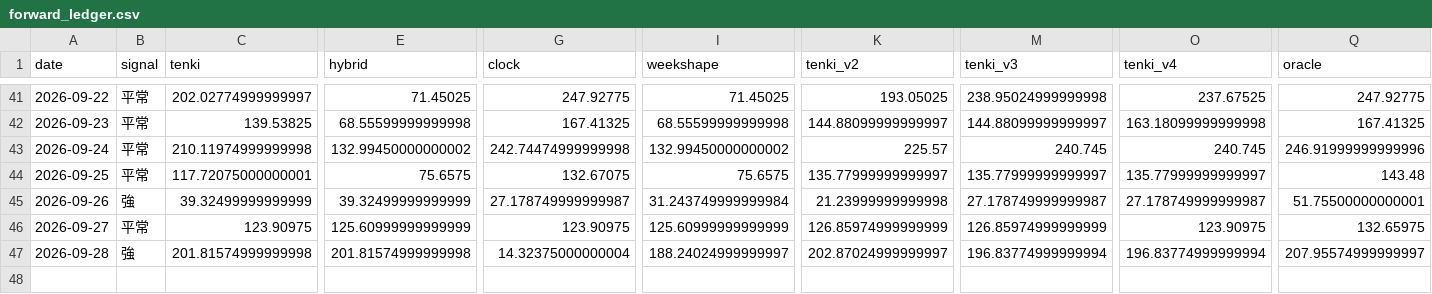
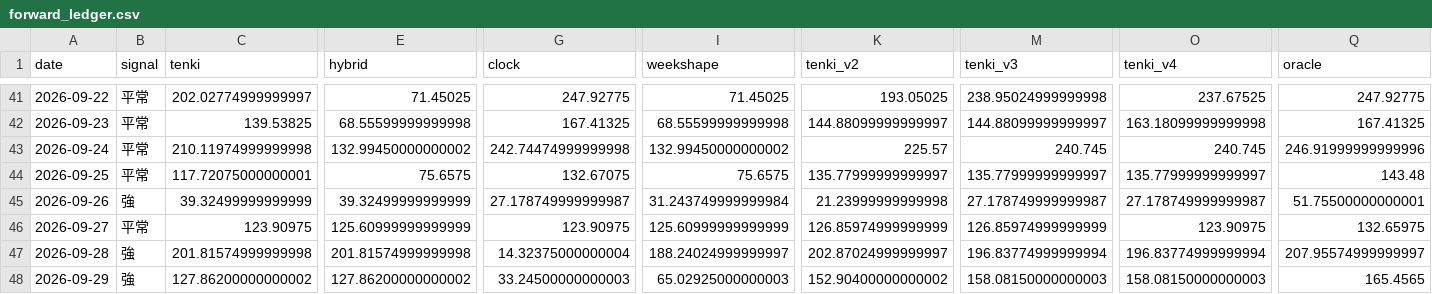
Before and after one commit to hsumiyoshi/lab, a CSV file: exp01_jepx/reports/forward_ledger.csv, drawn as a sheet; only a part is shown, gaps mark what is left out; rows hold the shown columns only; the diff names each change by its address in the sheet, - before the commit and + after, or states it on an @@ line.

```diff
--- a/exp01_jepx/reports/forward_ledger.csv
+++ b/exp01_jepx/reports/forward_ledger.csv
+row 48: 2026-09-29 | 強 | 127.86200000000002 | 127.86200000000002 | 33.24500000000003 | 65.02925000000003 | 152.90400000000002 | 158.08150000000003 | 158.08150000000003 | 165.4565
```
Also changed, not shown: 7 other files.
